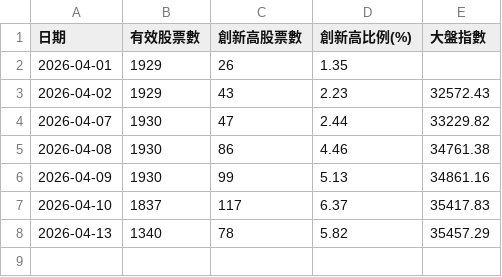
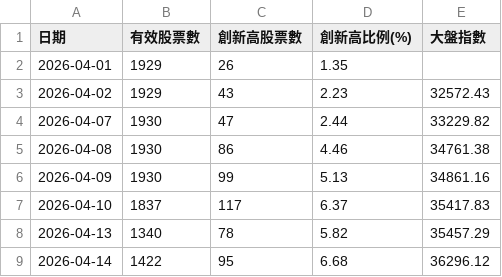
Before and after one commit to moazawang/tw-stock-high-ratio, a CSV file: 台股創新高比例_歷史資料.csv, drawn as a sheet.

```diff
--- a/台股創新高比例_歷史資料.csv
+++ b/台股創新高比例_歷史資料.csv
@@ -8 +8,2 @@
 2026-04-13,1340,78,5.82,35457.29
+2026-04-14,1422,95,6.68,36296.12
```
Also changed, not shown: 1 other file.
